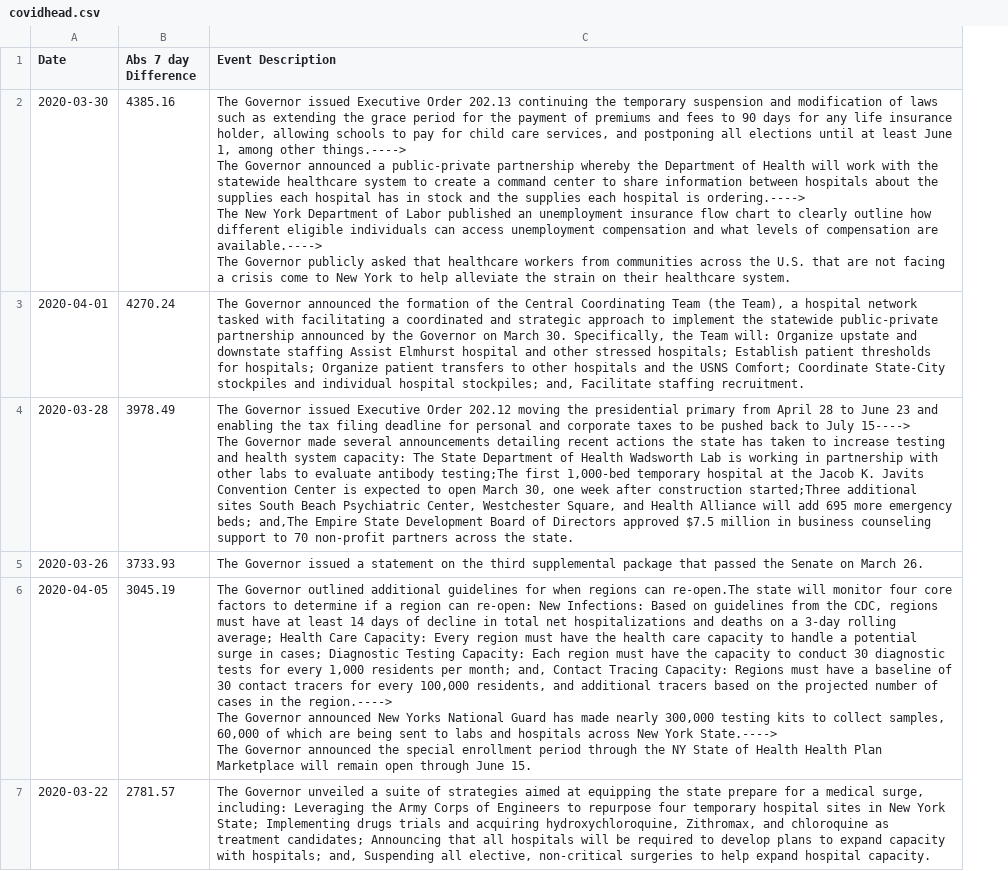
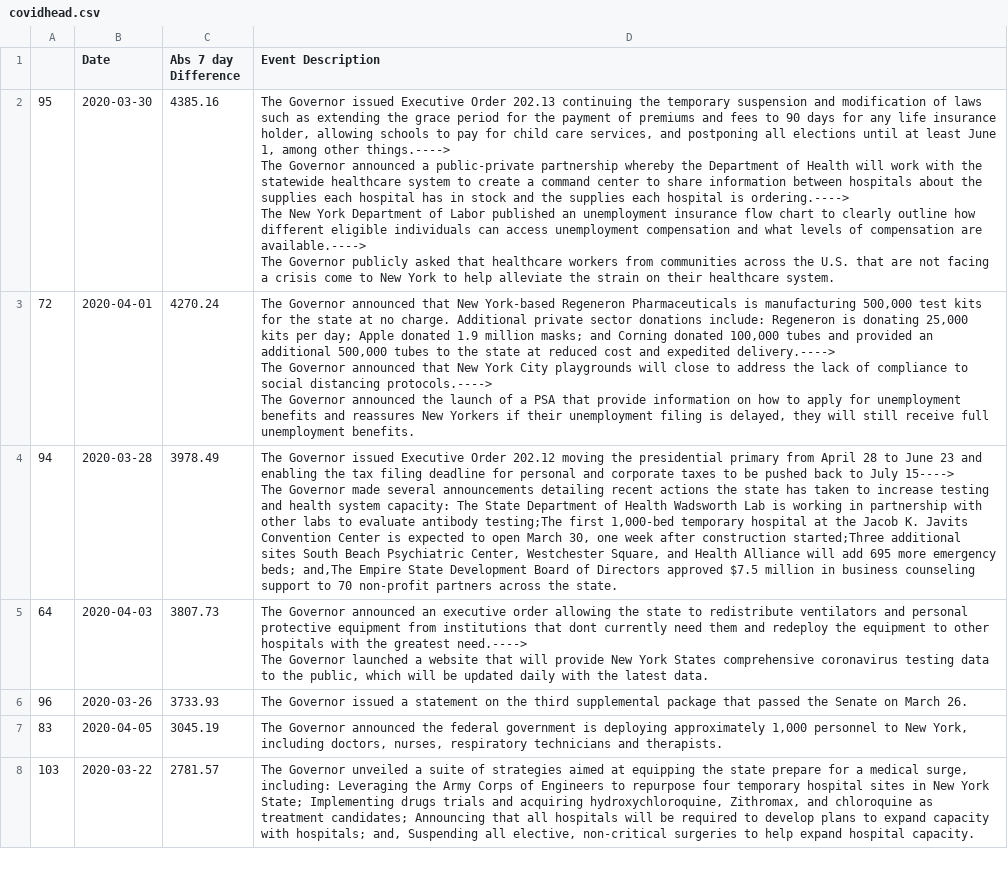
Before and after one commit to Amgit2/COVID-MOBILITY-IMPACT, a CSV file: covidhead.csv, drawn as a sheet; only a part is shown; addresses are those after the commit; ↵ is a line break in a cell; the diff covers the shown part only; the diff names each change by its address in the sheet, - before the commit and + after, or states it on an @@ line.

```diff
--- a/covidhead.csv
+++ b/covidhead.csv
+column A, rows 2-4: 95 | 72 | 94; rows 6-8: 96 | 83 | 103
-D3 (Event Description): …Governor announced the formation of the Central Coordinating Team (the Team), a hospital network tasked with facilitating a coordinated and strategic approach to implement the statewide public-private partnership announced by the Governor on March 30. Specifically, the Team will: Organize upstate and downstate staffing Assist Elmhurst hospital and other stressed hospitals; Establish patient thresholds for hospitals; Organize patient transfers to other hospitals and the USNS Comfort; Coordinate State-City stockpiles and individual hospital stockpiles; and, Facilitate staffing recruitment.
+D3 (Event Description): …Governor announced that New York-based Regeneron Pharmaceuticals is manufacturing 500,000 test kits for the state at no charge. Additional private sector donations include: Regeneron is donating 25,000 kits per day; Apple donated 1.9 million masks; and Corning donated 100,000 tubes and provided an additional 500,000 tubes to the state at reduced cost and expedited delivery.----> ↵ The Governor announced that New York City playgrounds will close to address the lack of compliance to social distancing protocols.----> ↵ The Governor announced the launch of a PSA that provide information on how to apply for unemployment benefits and reassures New Yorkers if their unemployment filing is delayed, they will still receive full unemployment benefits.
+row 5: 64 | 2020-04-03 | 3807.73 | The Governor announced an executive order allowing the state to redistribute ventilators and personal protective equipment from institutions that dont currently need them and redeploy the equipment to other hospitals with the greatest need.----> ↵ The Governor launched a website that will provide New York States comprehensive coronavirus testing data to the public, which will be updated daily with the latest data.
-D7 (Event Description): The Governor outlined additional guidelines for when regions can re-open.The state will monitor four core factors to determine if a region can re-open: New Infections: Based on guidelines from the CDC, regions must have at least 14 days of decline in total net hospitalizations and deaths on a 3-day rolling average; Health Care Capacity: Every region must have the health care capacity to handle a potential surge in cases; Diagnostic Testing Capacity: Each region must have the capacity to conduct 30 diagnostic tests for every 1,000 residents per month; and, Contact Tracing Capacity: Regions must have a baseline of 30 contact tracers for every 100,000 residents, and additional tracers based on the projected number of cases in the region.----> ↵ The Governor announced New Yorks National Guard has made nearly 300,000 testing kits to collect samples, 60,000 of which are being sent to labs and hospitals across New York State.----> ↵ The Governor announced the special enrollment period through the NY State of Health Health Plan Marketplace will remain open through June 15.
+D7 (Event Description): The Governor announced the federal government is deploying approximately 1,000 personnel to New York, including doctors, nurses, respiratory technicians and therapists.
```
Also changed, not shown: 1 added row, 2 removed rows and 1 edited cell elsewhere in this file, covid14head.csv, subway14head.csv, 13 other files.
